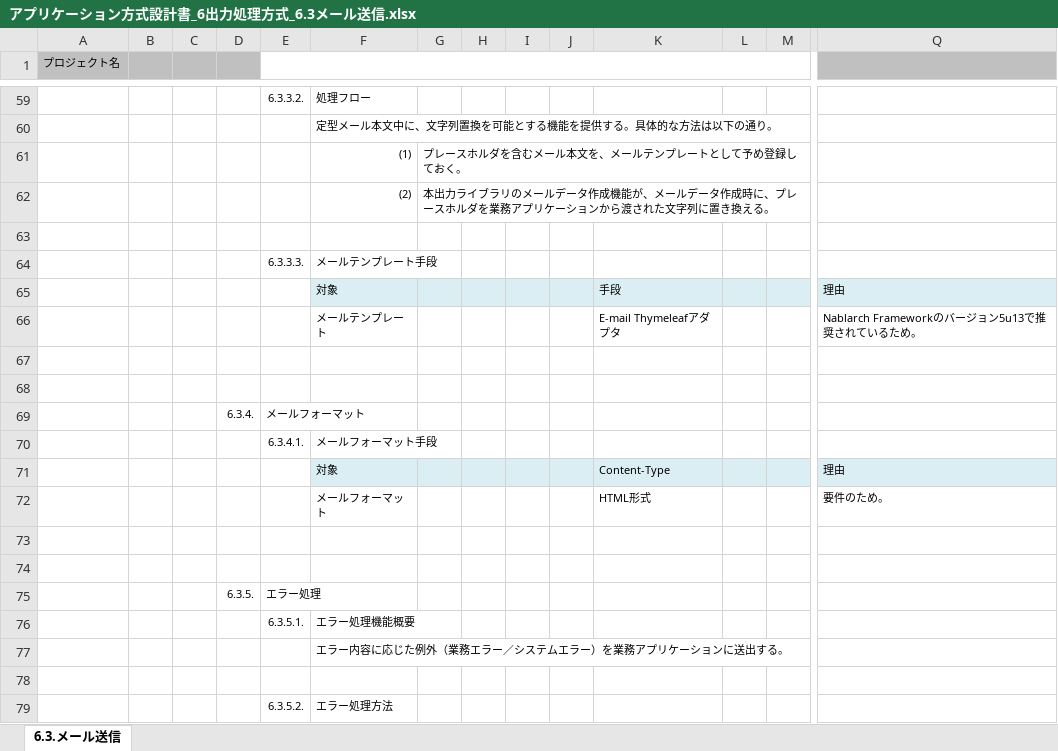
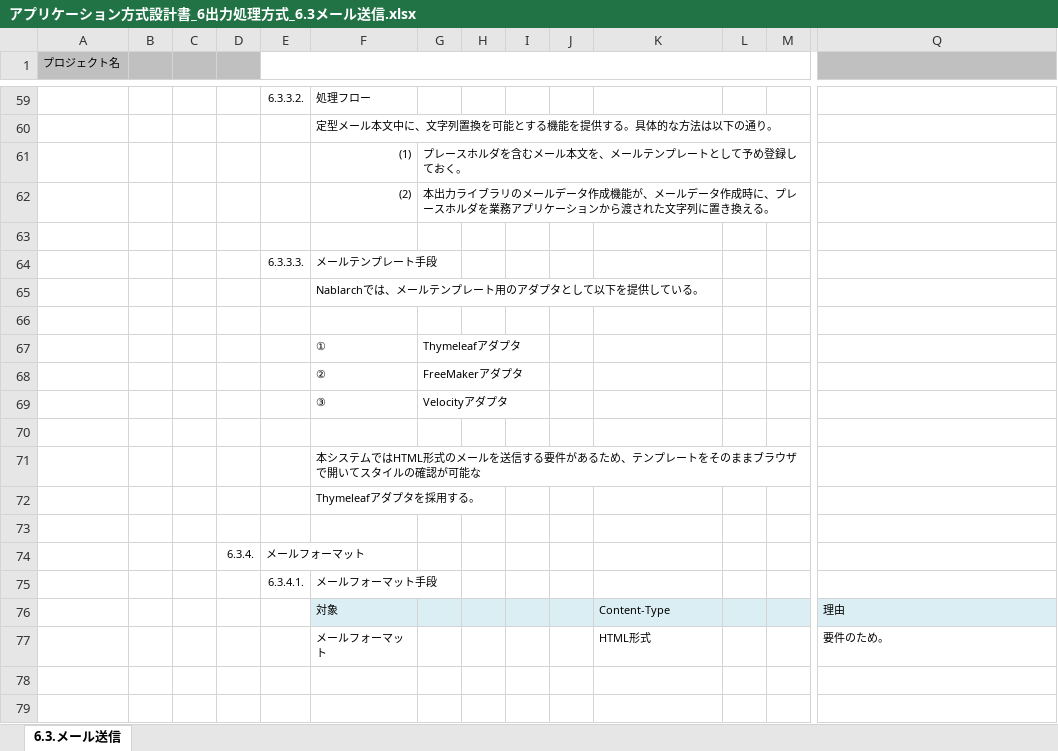
Before and after one commit to Fintan-contents/application-architecture-sample, an Excel workbook: nablarch_sample/アプリケーション方式設計書_6出力処理方式_6.3メール送信.xlsx, sheet 6.3.メール送信, drawn as a sheet; only a part is shown, gaps mark what is left out; the shorter side is filled out with more unchanged rows; values as stored, in another font and other column widths than the file's, no borders; removed rows and columns are numbered as before the commit, all else as after; rows hold the shown columns only; the diff names each change by its address in the sheet, - before the commit and + after, or states it on an @@ line.

Commit message:
Thymeleaftの選択理由を説明

```diff
--- a/nablarch_sample/アプリケーション方式設計書_6出力処理方式_6.3メール送信.xlsx (sheet 6.3.メール送信)
+++ b/nablarch_sample/アプリケーション方式設計書_6出力処理方式_6.3メール送信.xlsx (sheet 6.3.メール送信)
-row 65:  |  |  |  |  | 対象 |  |  |  |  | 手段 |  |  | 理由
-row 66:  |  |  |  |  | メールテンプレート |  |  |  |  | E-mail Thymeleafアダプタ |  |  | Nablarch Frameworkのバージョン5u13で推奨されているため。
+row 65:  |  |  |  |  | Nablarchでは、メールテンプレート用のアダプタとして以下を提供している。
+row 67:  |  |  |  |  | ① | Thymeleafアダプタ
+row 68:  |  |  |  |  | ② | FreeMakerアダプタ
+row 69:  |  |  |  |  | ③ | Velocityアダプタ
+row 70: (empty)
+row 71:  |  |  |  |  | 本システムではHTML形式のメールを送信する要件があるため、テンプレートをそのままブラウザで開いてスタイルの確認が可能な
+row 72:  |  |  |  |  | Thymeleafアダプタを採用する。
```
